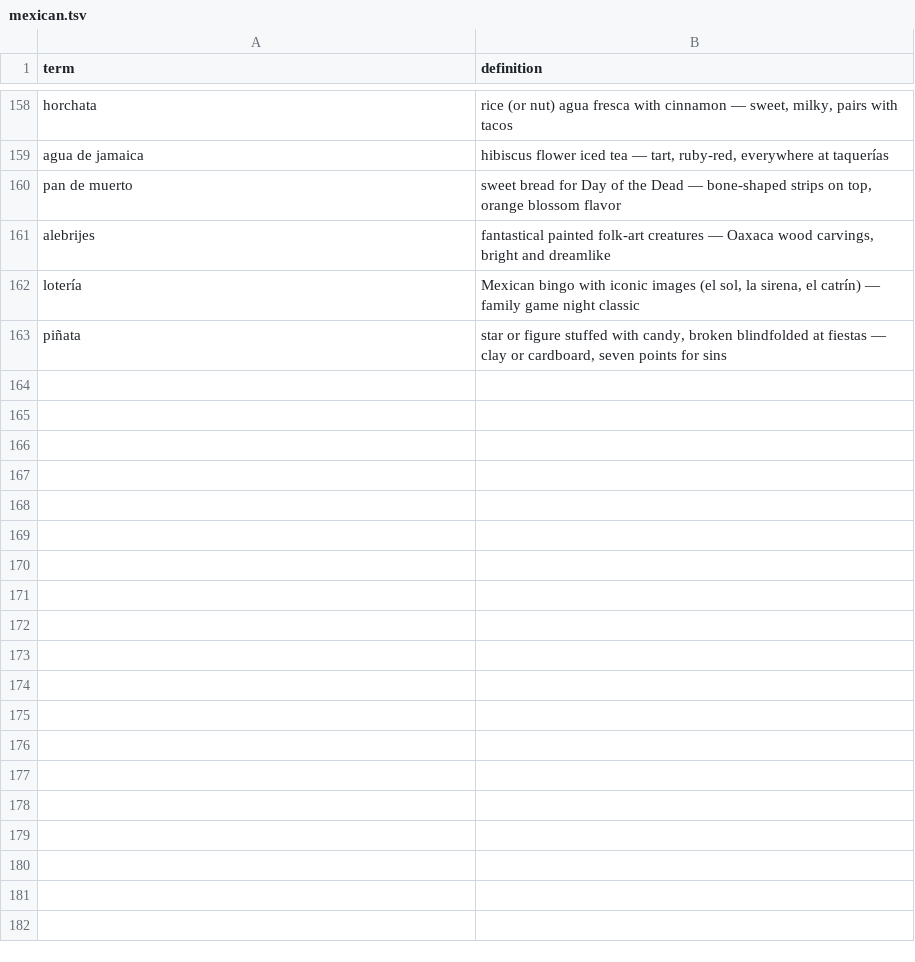
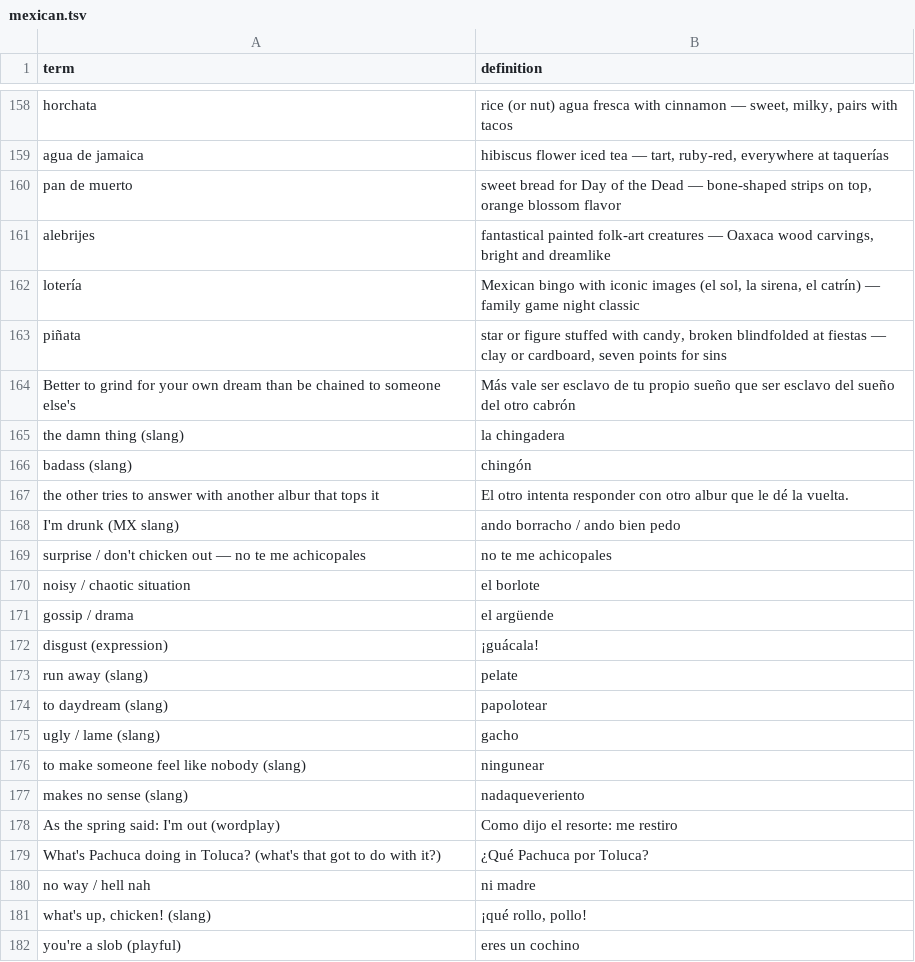
Before and after one commit to chasereyn/MemoryFlashcards, a TSV file: data/decks/mexican.tsv, drawn as a sheet; only a part is shown, gaps mark what is left out; the diff covers the shown part only.

```diff
--- a/data/decks/mexican.tsv
+++ b/data/decks/mexican.tsv
@@ -163 +163,20 @@ lotería	Mexican bingo with iconic images (el sol, la sirena, el catrín) — fa
 piñata	star or figure stuffed with candy, broken blindfolded at fiestas — clay or cardboard, seven points for sins
+Better to grind for your own dream than be chained to someone else's	Más vale ser esclavo de tu propio sueño que ser esclavo del sueño del otro cabrón
+the damn thing (slang)	la chingadera
+badass (slang)	chingón
+the other tries to answer with another albur that tops it	El otro intenta responder con otro albur que le dé la vuelta.
+I'm drunk (MX slang)	ando borracho / ando bien pedo
+surprise / don't chicken out — no te me achicopales	no te me achicopales
+noisy / chaotic situation	el borlote
+gossip / drama	el argüende
+disgust (expression)	¡guácala!
+run away (slang)	pelate
+to daydream (slang)	papolotear
+ugly / lame (slang)	gacho
+to make someone feel like nobody (slang)	ningunear
+makes no sense (slang)	nadaqueveriento
+As the spring said: I'm out (wordplay)	Como dijo el resorte: me restiro
+What's Pachuca doing in Toluca? (what's that got to do with it?)	¿Qué Pachuca por Toluca?
+no way / hell nah	ni madre
+what's up, chicken! (slang)	¡qué rollo, pollo!
+you're a slob (playful)	eres un cochino
```
Also changed, not shown: 80 added rows elsewhere in this file, data/decks/chistes.tsv, data/decks/english.tsv, 6 other files.
